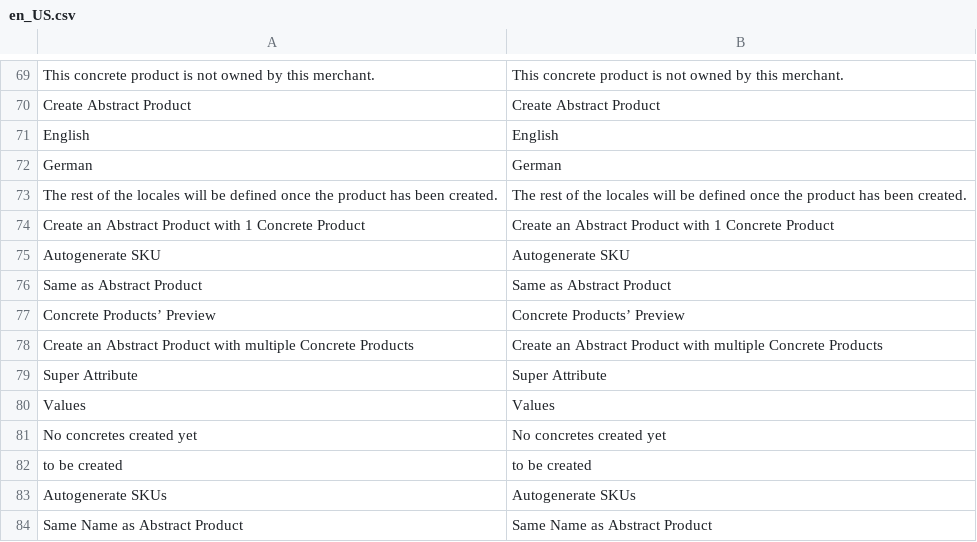
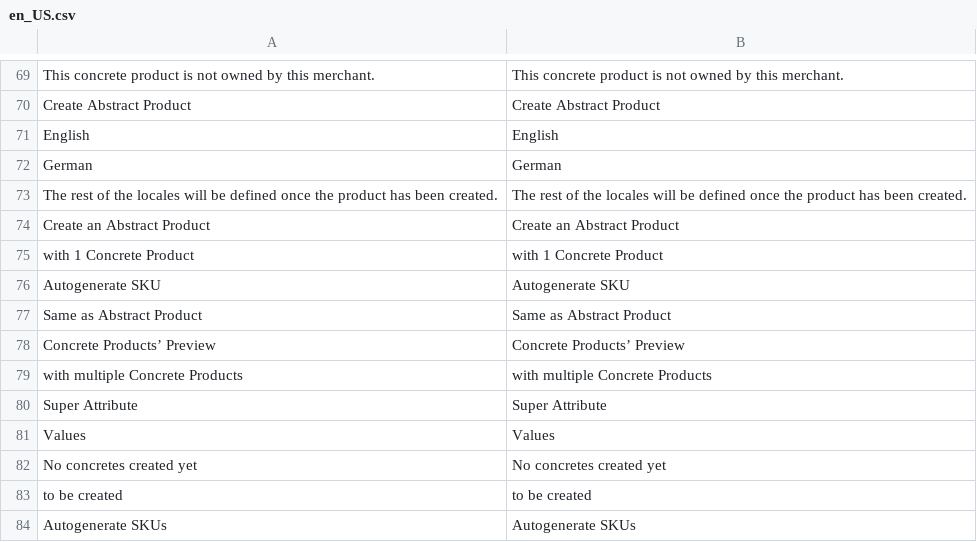
Before and after one commit to spryker/product-merchant-portal-gui, a CSV file: data/translation/Zed/en_US.csv, drawn as a sheet; only a part is shown, gaps mark what is left out; the shorter side is filled out with more unchanged rows; removed rows and columns are numbered as before the commit, all else as after; the diff names each change by its address in the sheet, - before the commit and + after, or states it on an @@ line.

```diff
--- a/data/translation/Zed/en_US.csv
+++ b/data/translation/Zed/en_US.csv
-row 74: Create an Abstract Product with 1 Concrete Product | Create an Abstract Product with 1 Concrete Product
+row 74: Create an Abstract Product | Create an Abstract Product
+row 75: with 1 Concrete Product | with 1 Concrete Product
-row 78: Create an Abstract Product with multiple Concrete Products | Create an Abstract Product with multiple Concrete Products
+row 79: with multiple Concrete Products | with multiple Concrete Products
```
Also changed, not shown: data/translation/Zed/de_DE.csv, 29 other files.
